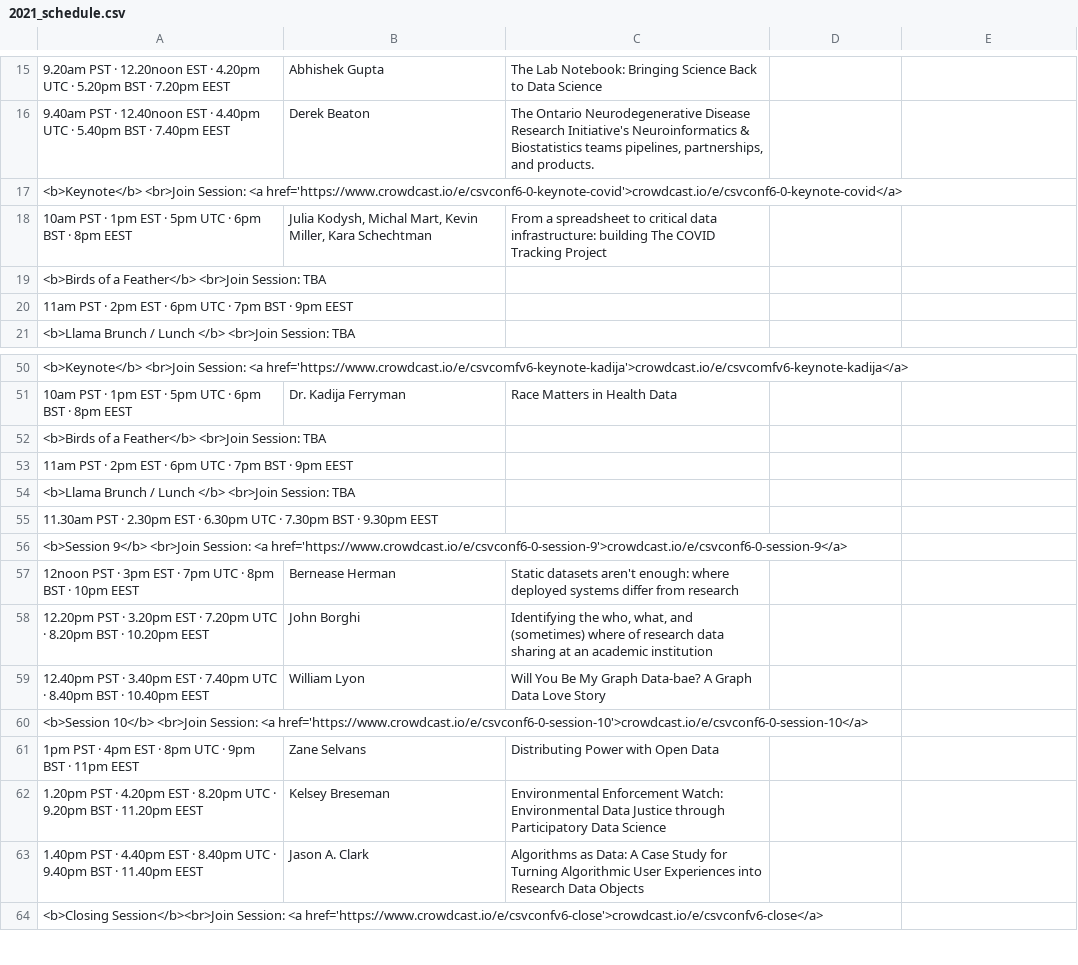
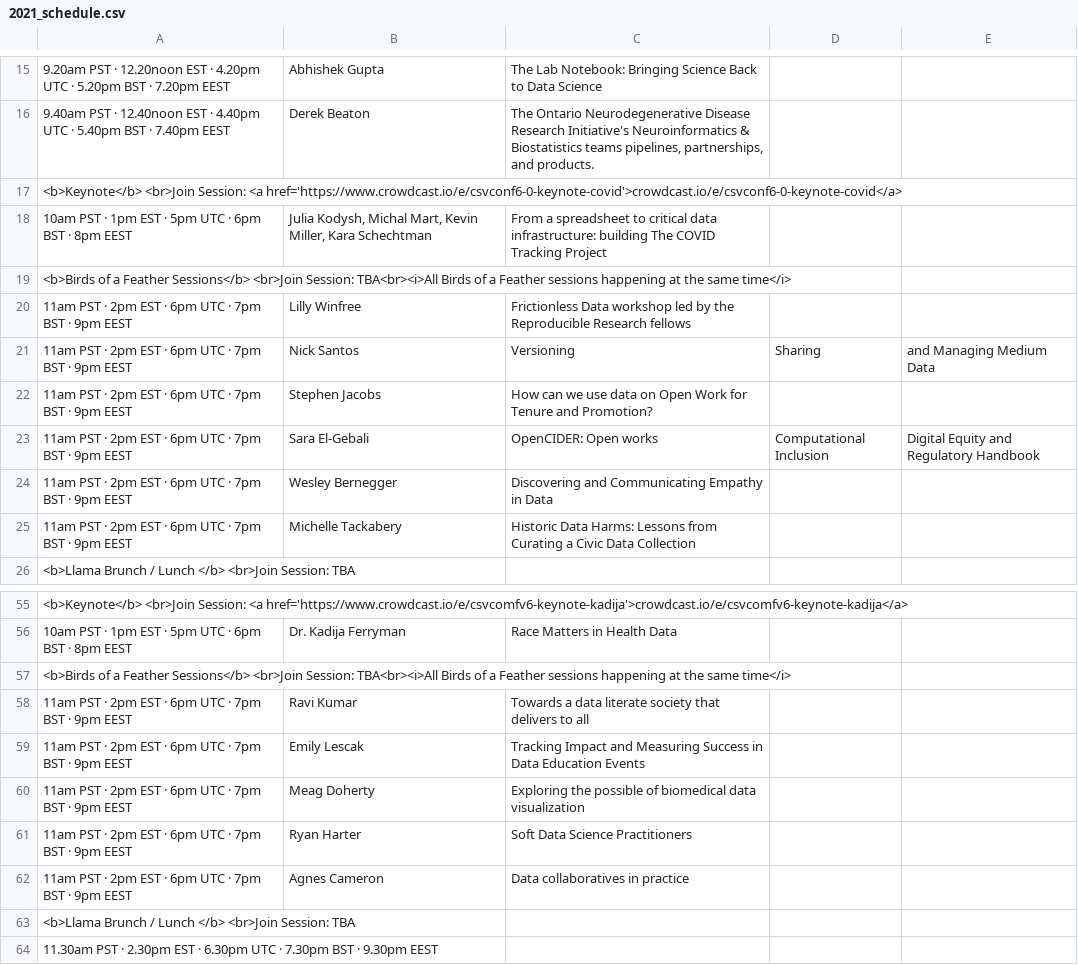
Before and after one commit to csvconf/csvconf.com, a CSV file: _data/2021_schedule.csv, drawn as a sheet; only a part is shown, gaps mark what is left out; the shorter side is filled out with more unchanged rows; addresses are those after the commit; the diff names each change by its address in the sheet, - before the commit and + after, or states it on an @@ line.

Commit message:
adding 2021 birds of a feather sessions

```diff
--- a/_data/2021_schedule.csv
+++ b/_data/2021_schedule.csv
-A19: …of a Feather</b> <br>Join Session: TBA
+A19: …of a Feather Sessions</b> <br>Join Session: TBA<br><i>All Birds of a Feather sessions happening at the same time</i>
-B20: (empty)
+B20: Lilly Winfree
-C20: (empty)
+C20: Frictionless Data workshop led by the Reproducible Research fellows
+row 21: 11am PST · 2pm EST · 6pm UTC · 7pm BST · 9pm EEST | Nick Santos | Versioning | Sharing | and Managing Medium Data
+row 22: 11am PST · 2pm EST · 6pm UTC · 7pm BST · 9pm EEST | Stephen Jacobs | How can we use data on Open Work for Tenure and Promotion?
+row 23: 11am PST · 2pm EST · 6pm UTC · 7pm BST · 9pm EEST | Sara El-Gebali | OpenCIDER: Open works | Computational Inclusion | Digital Equity and Regulatory Handbook
+row 24: 11am PST · 2pm EST · 6pm UTC · 7pm BST · 9pm EEST | Wesley Bernegger | Discovering and Communicating Empathy in Data
+row 25: 11am PST · 2pm EST · 6pm UTC · 7pm BST · 9pm EEST | Michelle Tackabery | Historic Data Harms: Lessons from Curating a Civic Data Collection
-A57: …of a Feather</b> <br>Join Session: TBA
+A57: …of a Feather Sessions</b> <br>Join Session: TBA<br><i>All Birds of a Feather sessions happening at the same time</i>
-B58: (empty)
+B58: Ravi Kumar
-C58: (empty)
+C58: Towards a data literate society that delivers to all
+row 59: 11am PST · 2pm EST · 6pm UTC · 7pm BST · 9pm EEST | Emily Lescak | Tracking Impact and Measuring Success in Data Education Events
+row 60: 11am PST · 2pm EST · 6pm UTC · 7pm BST · 9pm EEST | Meag Doherty | Exploring the possible of biomedical data visualization
+row 61: 11am PST · 2pm EST · 6pm UTC · 7pm BST · 9pm EEST | Ryan Harter | Soft Data Science Practitioners
+row 62: 11am PST · 2pm EST · 6pm UTC · 7pm BST · 9pm EEST | Agnes Cameron | Data collaboratives in practice
```
Also changed, not shown: 1 other file.
